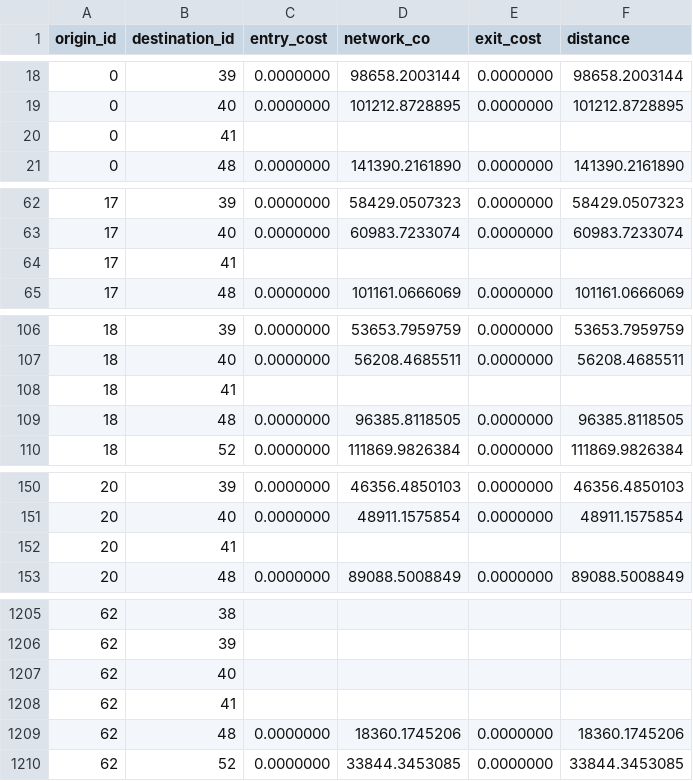
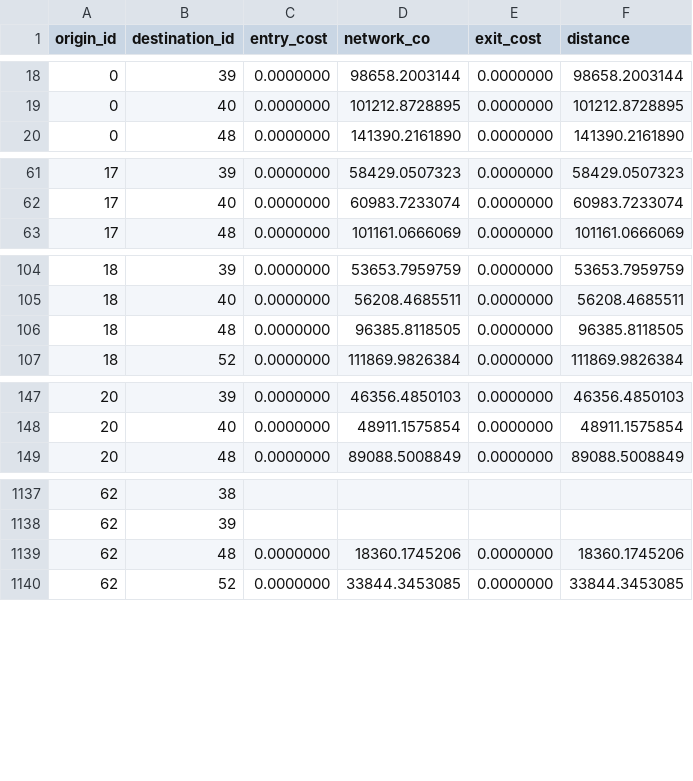
Before and after one commit to pirololuca/RobustOptimizationProject, a CSV file: OD.csv, drawn as a sheet; only a part is shown, gaps mark what is left out; the diff covers the shown part only; the diff names each change by its address in the sheet, - before the commit and + after, or states it on an @@ line.

```diff
--- a/OD.csv
+++ b/OD.csv
-row 20: 0 | 41
-row 64: 17 | 41
-row 108: 18 | 41
-row 152: 20 | 41
-row 1207: 62 | 40
-row 1208: 62 | 41
```
Also changed, not shown: 80 removed rows elsewhere in this file, nodes.csv.
